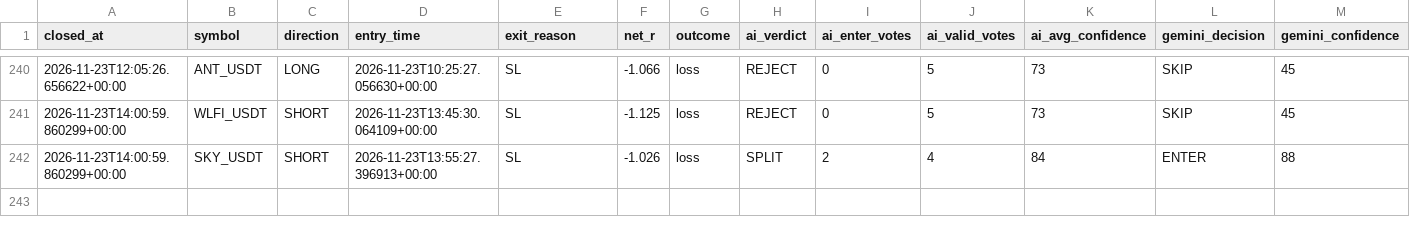
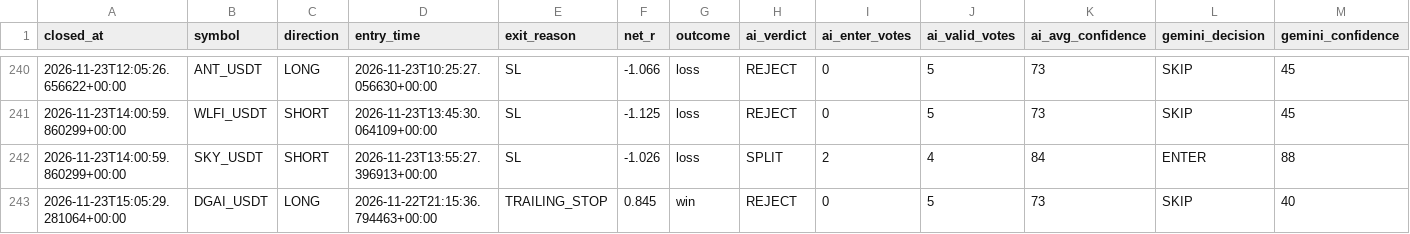
Before and after one commit to wjdtks255-lgtm/Gateio_signal, a CSV file: ai_trades.csv, drawn as a sheet; only a part is shown, gaps mark what is left out; rows hold the shown columns only; the diff names each change by its address in the sheet, - before the commit and + after, or states it on an @@ line.

```diff
--- a/ai_trades.csv
+++ b/ai_trades.csv
+row 243: 2026-11-23T15:05:29.281064+00:00 | DGAI_USDT | LONG | 2026-11-22T21:15:36.794463+00:00 | TRAILING_STOP | 0.845 | win | REJECT | 0 | 5 | 73 | SKIP | 40
```
Also changed, not shown: trades.csv, trades_audit.csv, 1 other file.
